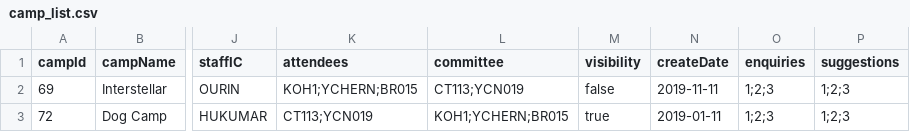
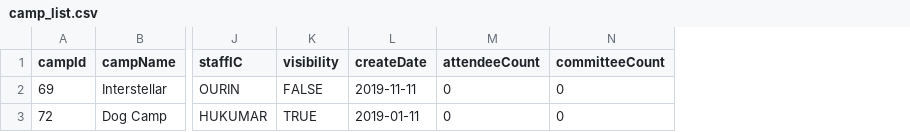
Before and after one commit to Georgetxm/SC2002, a CSV file: lists/camp_list.csv, drawn as a sheet; only a part is shown, gaps mark what is left out; removed rows and columns are numbered as before the commit, all else as after; the diff names each change by its address in the sheet, - before the commit and + after, or states it on an @@ line.

Commit message:
Camp List now consistent with read camp

```diff
--- a/lists/camp_list.csv
+++ b/lists/camp_list.csv
-column K (attendees), rows 2-3: KOH1;YCHERN;BR015 | CT113;YCN019
-column L (committee), rows 2-3: CT113;YCN019 | KOH1;YCHERN;BR015
-column O (enquiries), rows 2-3: 1;2;3 | 1;2;3
-column P (suggestions), rows 2-3: 1;2;3 | 1;2;3
+column M (attendeeCount), rows 2-3: 0 | 0
+column N (committeeCount), rows 2-3: 0 | 0
-K2 (visibility): false
+K2 (visibility): FALSE
-K3 (visibility): true
+K3 (visibility): TRUE
```
